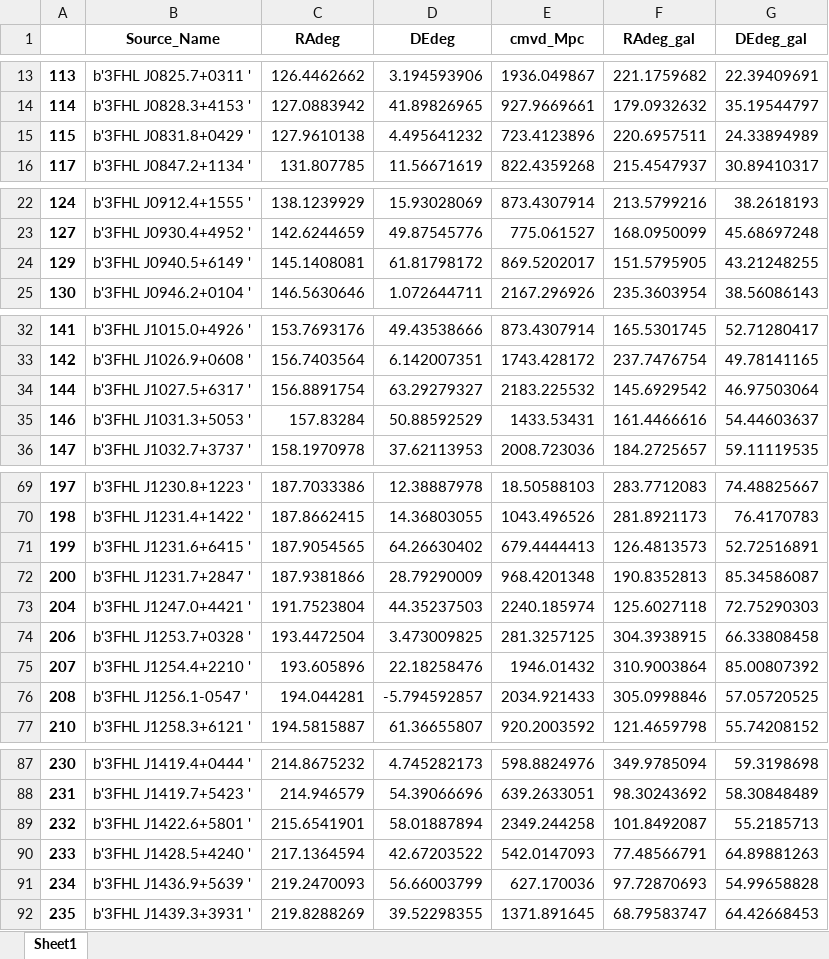
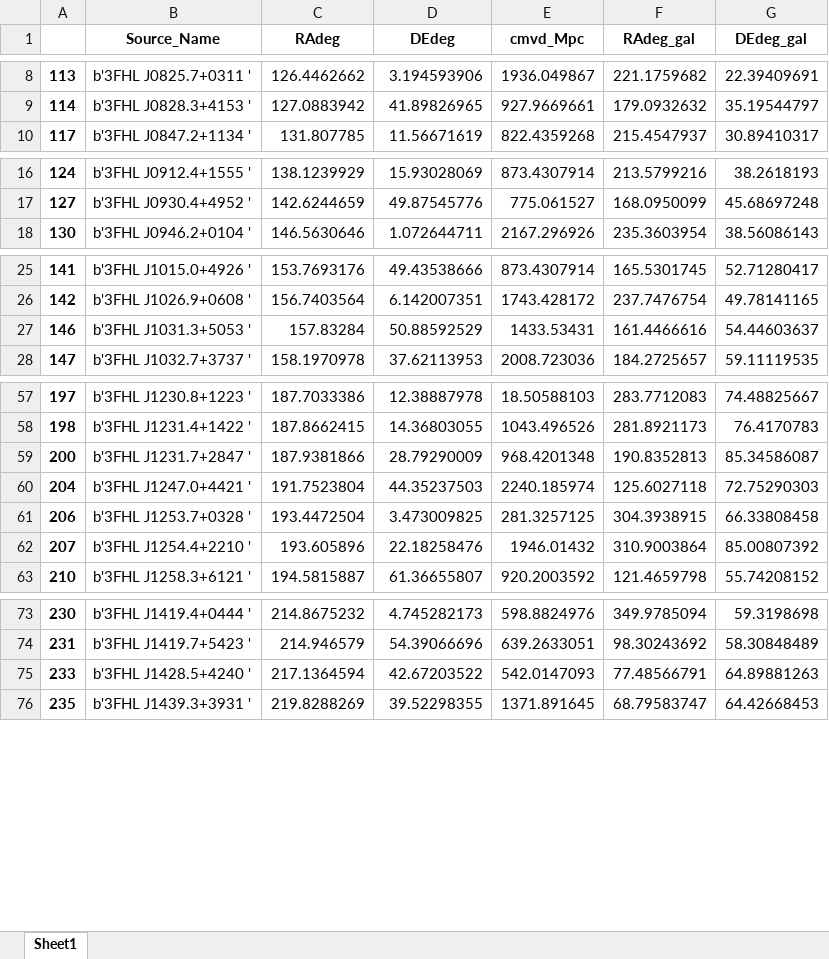
Before and after one commit to Cranberry-Juice/GRS-V, an Excel workbook: cel_obj_table.xlsx, sheet Sheet1, drawn as a sheet; only a part is shown, gaps mark what is left out; values as stored, in another font and other column widths than the file's, no borders; the diff covers the shown part only; the diff names each change by its address in the sheet, - before the commit and + after, or states it on an @@ line.

```diff
--- a/cel_obj_table.xlsx (sheet Sheet1)
+++ b/cel_obj_table.xlsx (sheet Sheet1)
-row 15: 115 | b'3FHL J0831.8+0429 ' | 127.9610138 | 4.495641232 | 723.4123896 | 220.6957511 | 24.33894989
-row 24: 129 | b'3FHL J0940.5+6149 ' | 145.1408081 | 61.81798172 | 869.5202017 | 151.5795905 | 43.21248255
-row 34: 144 | b'3FHL J1027.5+6317 ' | 156.8891754 | 63.29279327 | 2183.225532 | 145.6929542 | 46.97503064
-row 71: 199 | b'3FHL J1231.6+6415 ' | 187.9054565 | 64.26630402 | 679.4444413 | 126.4813573 | 52.72516891
-row 76: 208 | b'3FHL J1256.1-0547 ' | 194.044281 | -5.794592857 | 2034.921433 | 305.0998846 | 57.05720525
-row 89: 232 | b'3FHL J1422.6+5801 ' | 215.6541901 | 58.01887894 | 2349.244258 | 101.8492087 | 55.2185713
-row 91: 234 | b'3FHL J1436.9+5639 ' | 219.2470093 | 56.66003799 | 627.170036 | 97.72870693 | 54.99658828
```
Also changed, not shown: 14 removed rows elsewhere in this sheet, exported_dataFrames/voids.xlsx, processed_voids.xlsx, 1 other file.
